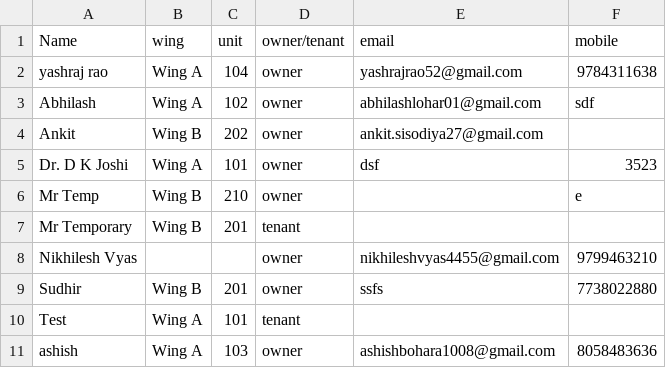
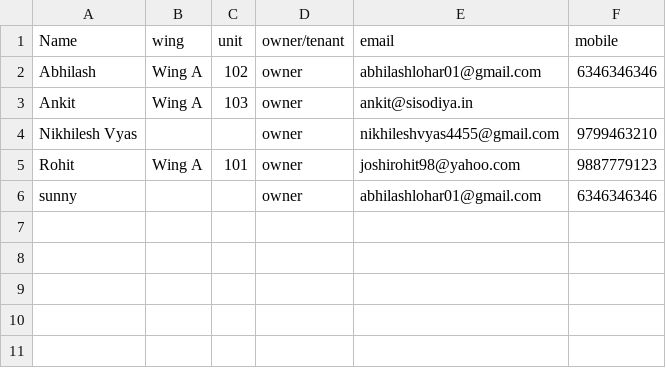
Before and after one commit to Shelunagori/Housingmatters, a CSV file: app/webroot/user_email_mobile_csv/1.csv, drawn as a sheet.

```diff
--- a/app/webroot/user_email_mobile_csv/1.csv
+++ b/app/webroot/user_email_mobile_csv/1.csv
@@ -1,11 +1,6 @@
 Name,wing,unit,owner/tenant,email,mobile
- yashraj rao,Wing A,104,owner,yashrajrao52@gmail.com,9784311638
-Abhilash,Wing A,102,owner,abhilashlohar01@gmail.com,sdf
-Ankit,Wing B,202,owner,ankit.sisodiya27@gmail.com,
-Dr. D K Joshi,Wing A,101,owner,dsf,3523
-Mr Temp,Wing B,210,owner,,e
-Mr Temporary,Wing B,201,tenant,,
+Abhilash,Wing A,102,owner,abhilashlohar01@gmail.com,6346346346
+Ankit,Wing A,103,owner,ankit@sisodiya.in,
 Nikhilesh Vyas,,,owner,nikhileshvyas4455@gmail.com,9799463210
-Sudhir,Wing B,201,owner,ssfs,7738022880
-Test ,Wing A,101,tenant,,
-ashish,Wing A,103,owner,ashishbohara1008@gmail.com,8058483636
+Rohit,Wing A,101,owner,joshirohit98@yahoo.com,9887779123
+sunny,,,owner,abhilashlohar01@gmail.com,6346346346
```
Also changed, not shown: app/webroot/Bank_Payment_csv_files/1.csv, app/webroot/openig_balance_csv_file/1.csv, 8 other files.
